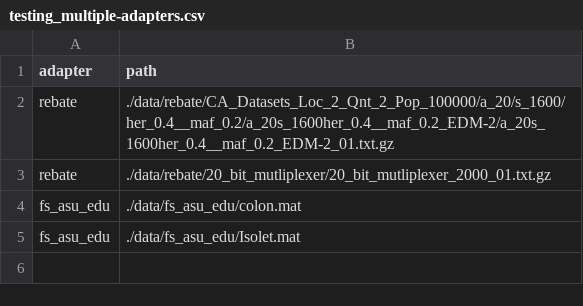
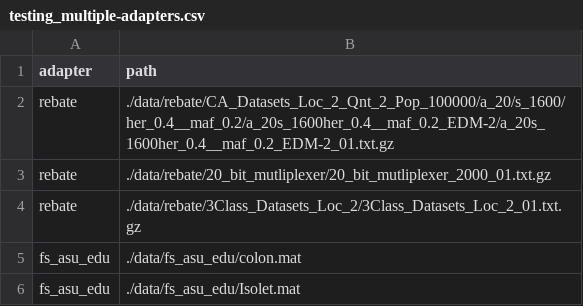
Before and after one commit to dunnkers/feature-selection, a CSV file: data/testing_multiple-adapters.csv, drawn as a sheet.

```diff
--- a/data/testing_multiple-adapters.csv
+++ b/data/testing_multiple-adapters.csv
@@ -3,2 +3,3 @@ rebate,./data/rebate/CA_Datasets_Loc_2_Qnt_2_Pop_100000/a_20/s_1600/her_0.4__maf
 rebate,./data/rebate/20_bit_mutliplexer/20_bit_mutliplexer_2000_01.txt.gz
+rebate,./data/rebate/3Class_Datasets_Loc_2/3Class_Datasets_Loc_2_01.txt.gz
 fs_asu_edu,./data/fs_asu_edu/colon.mat
```
Also changed, not shown: 5 other files.
